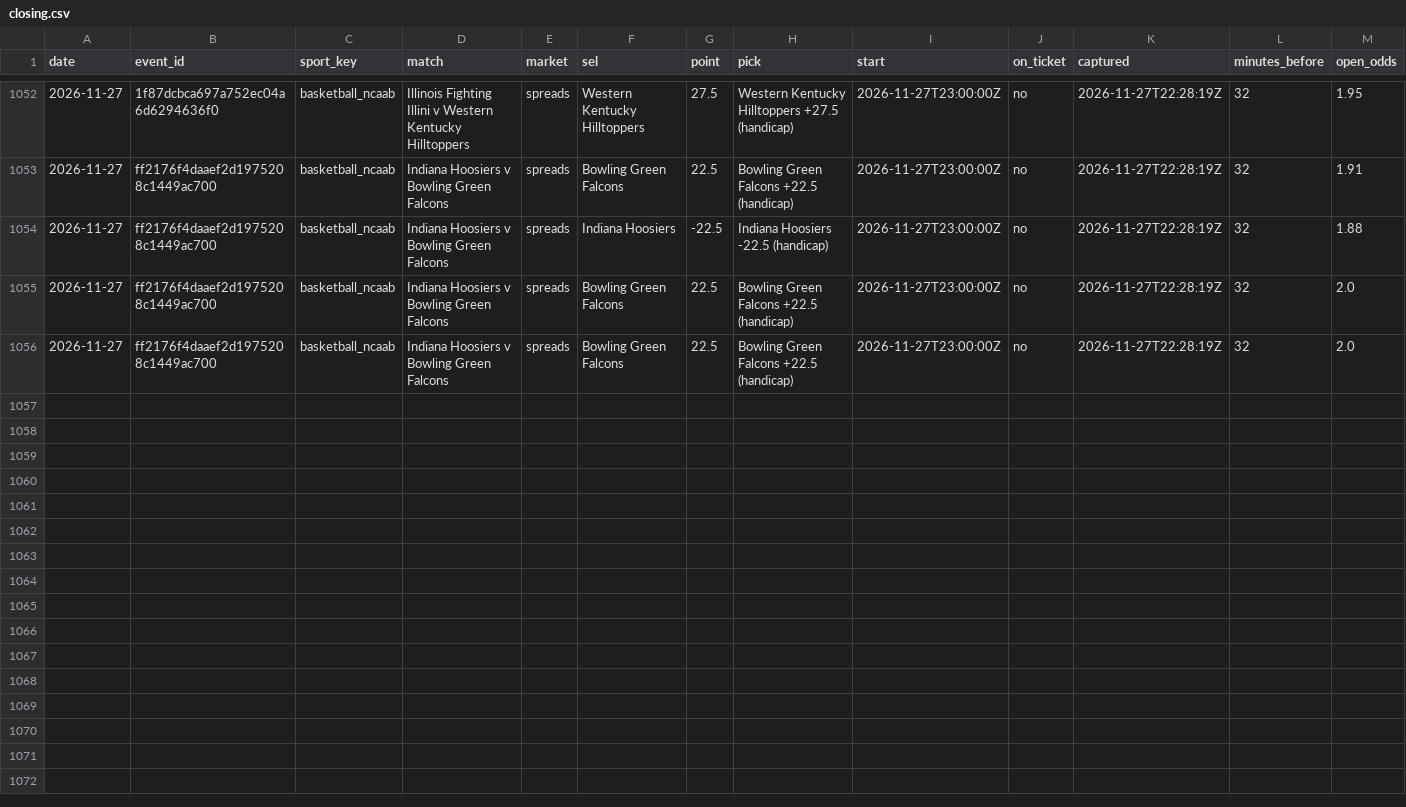
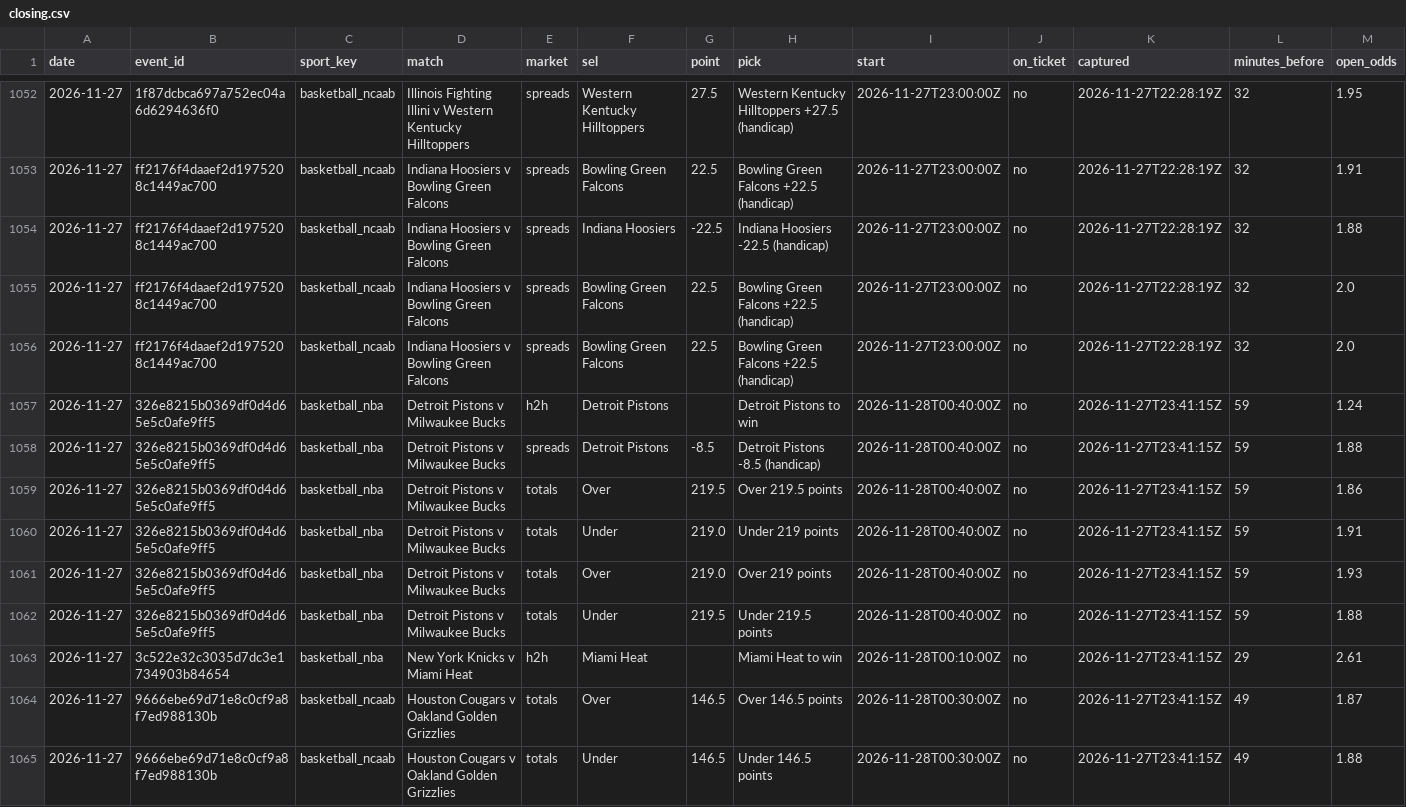
Before and after one commit to tralesmile/kockajse, a CSV file: data/closing.csv, drawn as a sheet; only a part is shown, gaps mark what is left out; rows hold the shown columns only; the diff names each change by its address in the sheet, - before the commit and + after, or states it on an @@ line.

Commit message:
Update closing prices

```diff
--- a/data/closing.csv
+++ b/data/closing.csv
+row 1057: 2026-11-27 | 326e8215b0369df0d4d65e5c0afe9ff5 | basketball_nba | Detroit Pistons v Milwaukee Bucks | h2h | Detroit Pistons |  | Detroit Pistons to win | 2026-11-28T00:40:00Z | no | 2026-11-27T23:41:15Z | 59 | 1.24
+row 1058: 2026-11-27 | 326e8215b0369df0d4d65e5c0afe9ff5 | basketball_nba | Detroit Pistons v Milwaukee Bucks | spreads | Detroit Pistons | -8.5 | Detroit Pistons -8.5 (handicap) | 2026-11-28T00:40:00Z | no | 2026-11-27T23:41:15Z | 59 | 1.88
+row 1059: 2026-11-27 | 326e8215b0369df0d4d65e5c0afe9ff5 | basketball_nba | Detroit Pistons v Milwaukee Bucks | totals | Over | 219.5 | Over 219.5 points | 2026-11-28T00:40:00Z | no | 2026-11-27T23:41:15Z | 59 | 1.86
+row 1060: 2026-11-27 | 326e8215b0369df0d4d65e5c0afe9ff5 | basketball_nba | Detroit Pistons v Milwaukee Bucks | totals | Under | 219.0 | Under 219 points | 2026-11-28T00:40:00Z | no | 2026-11-27T23:41:15Z | 59 | 1.91
+row 1061: 2026-11-27 | 326e8215b0369df0d4d65e5c0afe9ff5 | basketball_nba | Detroit Pistons v Milwaukee Bucks | totals | Over | 219.0 | Over 219 points | 2026-11-28T00:40:00Z | no | 2026-11-27T23:41:15Z | 59 | 1.93
+row 1062: 2026-11-27 | 326e8215b0369df0d4d65e5c0afe9ff5 | basketball_nba | Detroit Pistons v Milwaukee Bucks | totals | Under | 219.5 | Under 219.5 points | 2026-11-28T00:40:00Z | no | 2026-11-27T23:41:15Z | 59 | 1.88
+row 1063: 2026-11-27 | 3c522e32c3035d7dc3e1734903b84654 | basketball_nba | New York Knicks v Miami Heat | h2h | Miami Heat |  | Miami Heat to win | 2026-11-28T00:10:00Z | no | 2026-11-27T23:41:15Z | 29 | 2.61
+row 1064: 2026-11-27 | 9666ebe69d71e8c0cf9a8f7ed988130b | basketball_ncaab | Houston Cougars v Oakland Golden Grizzlies | totals | Over | 146.5 | Over 146.5 points | 2026-11-28T00:30:00Z | no | 2026-11-27T23:41:15Z | 49 | 1.87
+row 1065: 2026-11-27 | 9666ebe69d71e8c0cf9a8f7ed988130b | basketball_ncaab | Houston Cougars v Oakland Golden Grizzlies | totals | Under | 146.5 | Under 146.5 points | 2026-11-28T00:30:00Z | no | 2026-11-27T23:41:15Z | 49 | 1.88
```
Also changed, not shown: data/shadow.csv, 2 other files.
